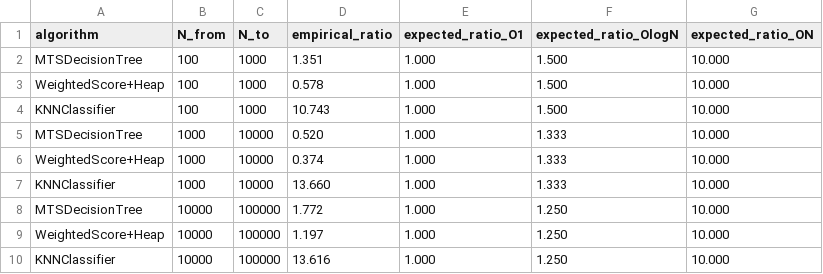
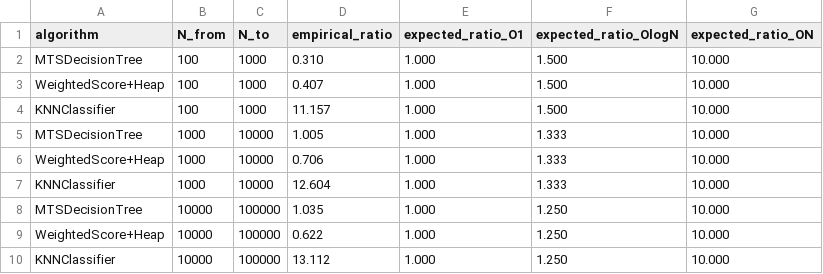
Before and after one commit to starlightaris/Ambulance-Dispatch-System, a CSV file: complexity-validation.csv, drawn as a sheet.

```diff
--- a/complexity-validation.csv
+++ b/complexity-validation.csv
@@ -1,10 +1,10 @@
 algorithm,N_from,N_to,empirical_ratio,expected_ratio_O1,expected_ratio_OlogN,expected_ratio_ON
-MTSDecisionTree,100,1000,1.351,1.000,1.500,10.000
-WeightedScore+Heap,100,1000,0.578,1.000,1.500,10.000
-KNNClassifier,100,1000,10.743,1.000,1.500,10.000
-MTSDecisionTree,1000,10000,0.520,1.000,1.333,10.000
-WeightedScore+Heap,1000,10000,0.374,1.000,1.333,10.000
-KNNClassifier,1000,10000,13.660,1.000,1.333,10.000
-MTSDecisionTree,10000,100000,1.772,1.000,1.250,10.000
-WeightedScore+Heap,10000,100000,1.197,1.000,1.250,10.000
-KNNClassifier,10000,100000,13.616,1.000,1.250,10.000
+MTSDecisionTree,100,1000,0.310,1.000,1.500,10.000
+WeightedScore+Heap,100,1000,0.407,1.000,1.500,10.000
+KNNClassifier,100,1000,11.157,1.000,1.500,10.000
+MTSDecisionTree,1000,10000,1.005,1.000,1.333,10.000
+WeightedScore+Heap,1000,10000,0.706,1.000,1.333,10.000
+KNNClassifier,1000,10000,12.604,1.000,1.333,10.000
+MTSDecisionTree,10000,100000,1.035,1.000,1.250,10.000
+WeightedScore+Heap,10000,100000,0.622,1.000,1.250,10.000
+KNNClassifier,10000,100000,13.112,1.000,1.250,10.000
```
Also changed, not shown: benchmark-results.csv, 7 other files.
